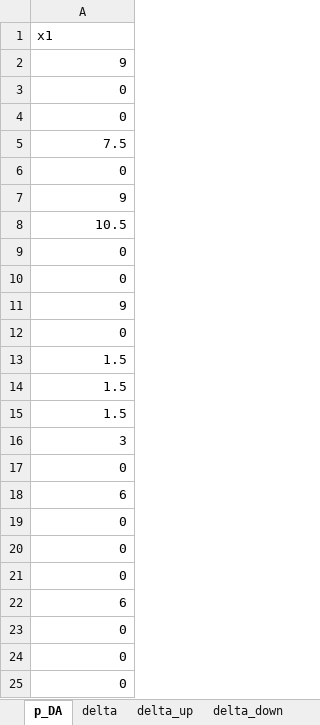
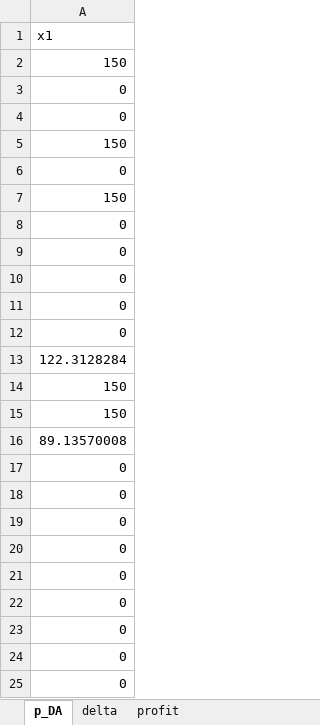
Before and after one commit to NiklasLuettringhaus/RenewablesInElectricityMarkets, an Excel workbook: A2_results_step1.4_oneprice.xlsx, sheet p_DA, drawn as a sheet; values as stored, in another font and other column widths than the file's, no borders; removed rows and columns are numbered as before the commit, all else as after; the diff names each change by its address in the sheet, - before the commit and + after, or states it on an @@ line.

```diff
--- a/A2_results_step1.4_oneprice.xlsx (sheet p_DA)
+++ b/A2_results_step1.4_oneprice.xlsx (sheet p_DA)
-sheet tab: delta_up
-sheet tab: delta_down
-A2: 9
+A2: 150
-A5: 7.5
+A5: 150
-A7: 9
+A7: 150
-row 8: 10.5
-row 11: 9
-row 13: 1.5
-row 14: 1.5
-row 15: 1.5
-row 16: 3
-row 18: 6
-A11: 6
+A11: 0
-row 9: 0
+row 12: 0
+row 13: 122.3128284
+row 14: 150
+row 15: 150
+row 16: 89.13570008
-row 10: 0
+row 17: 0
-row 12: 0
+row 18: 0
-row 17: 0
+row 19: 0
+row 20: 0
+row 21: 0
+row 22: 0
```
Also changed, not shown: sheet delta, sheet profit, 9 other files.
